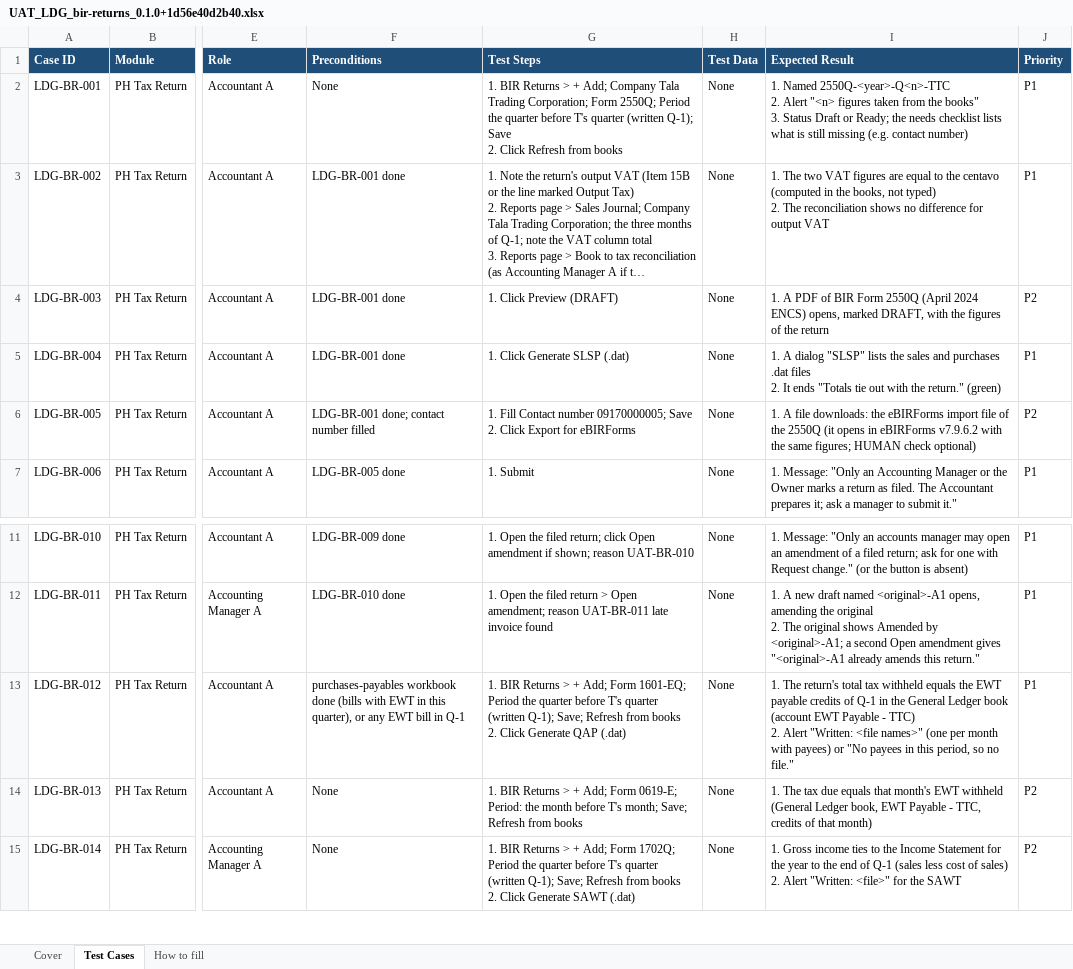
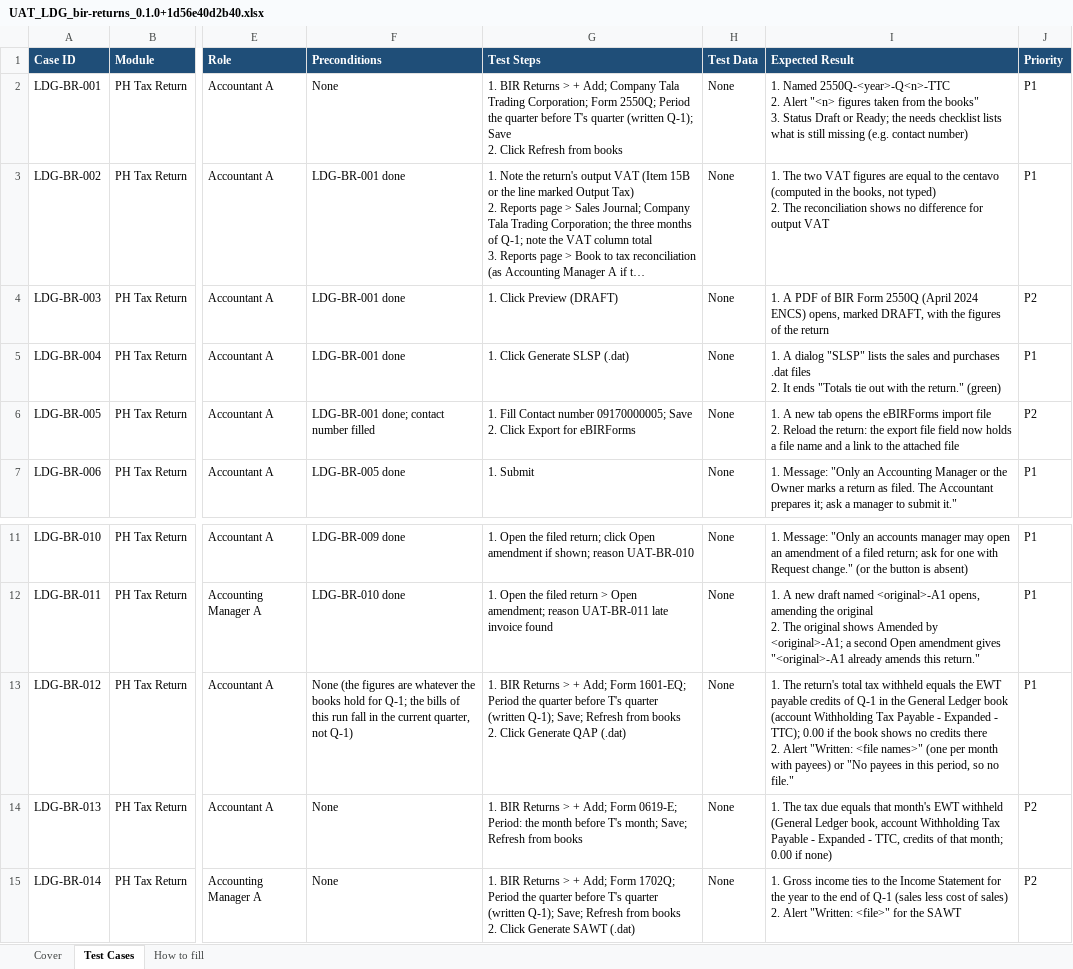
Before and after one commit to markchrc2025/ph-cas, an Excel workbook: docs/uat/bir-returns/UAT_LDG_bir-returns_0.1.0+1d56e40d2b40.xlsx, sheet Test Cases, drawn as a sheet; only a part is shown, gaps mark what is left out; long unchanged cells end in …; values as stored, in another font and other column widths than the file's, no borders; conditional formats not drawn; ↵ is a line break in a cell; the diff names each change by its address in the sheet, - before the commit and + after, or states it on an @@ line.

```diff
--- a/docs/uat/bir-returns/UAT_LDG_bir-returns_0.1.0+1d56e40d2b40.xlsx (sheet Test Cases)
+++ b/docs/uat/bir-returns/UAT_LDG_bir-returns_0.1.0+1d56e40d2b40.xlsx (sheet Test Cases)
-I6 (Expected Result): 1. A file downloads: the eBIRForms import file of the 2550Q (it opens in eBIRForms v7.9.6.2 with the same figures; HUMAN check optional)
+I6 (Expected Result): 1. A new tab opens the eBIRForms import file ↵ 2. Reload the return: the export file field now holds a file name and a link to the attached file
-F13 (Preconditions): purchases-payables workbook done (bills with EWT in this quarter), or any EWT bill in Q-1
+F13 (Preconditions): None (the figures are whatever the books hold for Q-1; the bills of this run fall in the current quarter, not Q-1)
-I13 (Expected Result): …book (account EWT Payable - TTC) ↵ 2. Alert…
+I13 (Expected Result): …book (account Withholding Tax Payable - Expanded - TTC); 0.00 if the book shows no credits there ↵ 2. Alert…
-I14 (Expected Result): …Ledger book, EWT Payable - TTC, credits of that month)
+I14 (Expected Result): …Ledger book, account Withholding Tax Payable - Expanded - TTC, credits of that month; 0.00 if none)
```
Also changed, not shown: sheet Cover, docs/uat/approvals/UAT_LDG_approvals_0.1.0+1d56e40d2b40.xlsx, docs/uat/ledgers-cash-position/UAT_LDG_ledgers-cash-position_0.1.0+1d56e40d2b40.xlsx, 32 other files.
